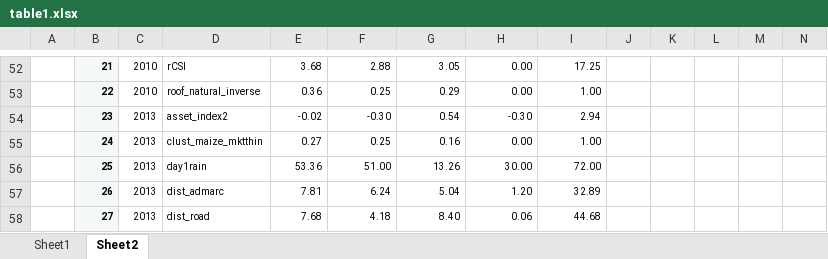
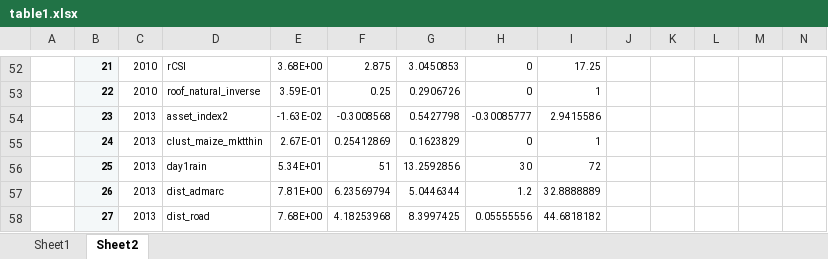
Before and after one commit to zhou100/WD-Early-Warning-Food-Insecurity, an Excel workbook: output/table/table1.xlsx, sheet Sheet2, drawn as a sheet; only a part is shown, gaps mark what is left out; values as stored, in another font and other column widths than the file's, no borders; the diff covers the shown part only; the diff names each change by its address in the sheet, - before the commit and + after, or states it on an @@ line.

```diff
--- a/output/table/table1.xlsx (sheet Sheet2)
+++ b/output/table/table1.xlsx (sheet Sheet2)
-E52: 3.68
+E52: 3.68E+00
-F52: 2.88
+F52: 2.875
-G52: 3.05
+G52: 3.0450853
-H52:H53: 0.00
+H52:H53: 0
-E53: 0.36
+E53: 3.59E-01
-G53: 0.29
+G53: 0.2906726
-I53: 1.00
+I53: 1
-E54: -0.02
+E54: -1.63E-02
-F54: -0.30
+F54: -0.3008568
-G54: 0.54
+G54: 0.5427798
-H54: -0.30
+H54: -0.30085777
-I54: 2.94
+I54: 2.9415586
-E55: 0.27
+E55: 2.67E-01
-F55: 0.25
+F55: 0.25412869
-G55: 0.16
+G55: 0.1623829
-H55: 0.00
+H55: 0
-I55: 1.00
+I55: 1
-E56: 53.36
+E56: 5.34E+01
-F56: 51.00
+F56: 51
-G56: 13.26
+G56: 13.2592856
-H56: 30.00
+H56: 30
-I56: 72.00
+I56: 72
-E57: 7.81
+E57: 7.81E+00
-F57: 6.24
+F57: 6.23569794
-G57: 5.04
+G57: 5.0446344
-H57: 1.20
+H57: 1.2
-I57: 32.89
+I57: 32.8888889
-E58: 7.68
+E58: 7.68E+00
-F58: 4.18
+F58: 4.18253968
-G58: 8.40
+G58: 8.3997425
-H58: 0.06
+H58: 0.05555556
-I58: 44.68
+I58: 44.6818182
```
Also changed, not shown: 2 added rows, 2 removed rows and 195 edited cells elsewhere in this sheet, output/table/prediction_accuracy.xlsx, 24 other files.
